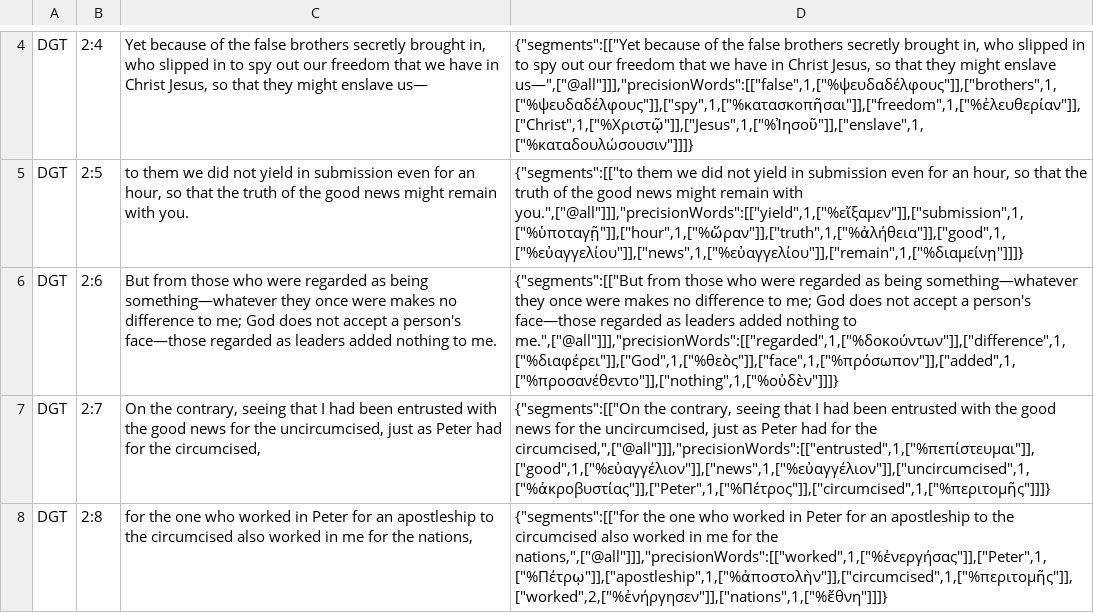
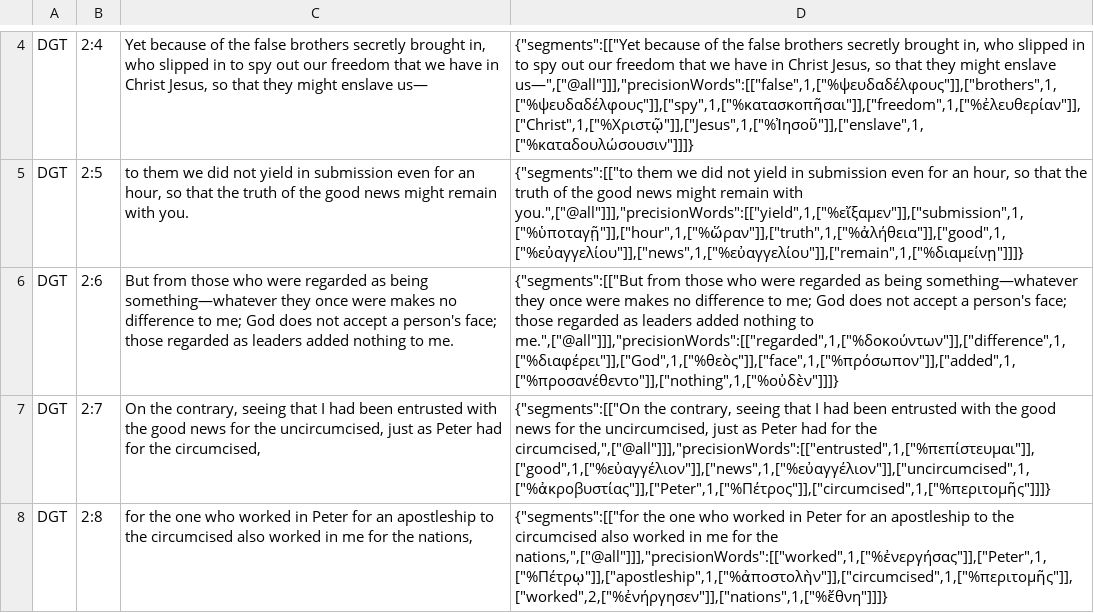
Before and after one commit to darethehair/DGTBible, a TSV file: data/authoring/galatians-02-dgt.tsv, drawn as a sheet; only a part is shown, gaps mark what is left out.

Commit message:
Fix Galatians authoring preflight mappings

```diff
--- a/data/authoring/galatians-02-dgt.tsv
+++ b/data/authoring/galatians-02-dgt.tsv
@@ -5,3 +5,3 @@ DGT	2:4	Yet because of the false brothers secretly brought in, who slipped in to
 DGT	2:5	to them we did not yield in submission even for an hour, so that the truth of the good news might remain with you.	{"segments":[["to them we did not yield in submission even for an hour, so that the truth of the good news might remain with you.",["@all"]]],"precisionWords":[["yield",1,["%εἴξαμεν"]],["submission",1,["%ὑποταγῇ"]],["hour",1,["%ὥραν"]],["truth",1,["%ἀλήθεια"]],["good",1,["%εὐαγγελίου"]],["news",1,["%εὐαγγελίου"]],["remain",1,["%διαμείνῃ"]]]}
-DGT	2:6	But from those who were regarded as being something—whatever they once were makes no difference to me; God does not accept a person's face—those regarded as leaders added nothing to me.	{"segments":[["But from those who were regarded as being something—whatever they once were makes no difference to me; God does not accept a person's face—those regarded as leaders added nothing to me.",["@all"]]],"precisionWords":[["regarded",1,["%δοκούντων"]],["difference",1,["%διαφέρει"]],["God",1,["%θεὸς"]],["face",1,["%πρόσωπον"]],["added",1,["%προσανέθεντο"]],["nothing",1,["%οὐδὲν"]]]}
+DGT	2:6	But from those who were regarded as being something—whatever they once were makes no difference to me; God does not accept a person's face; those regarded as leaders added nothing to me.	{"segments":[["But from those who were regarded as being something—whatever they once were makes no difference to me; God does not accept a person's face; those regarded as leaders added nothing to me.",["@all"]]],"precisionWords":[["regarded",1,["%δοκούντων"]],["difference",1,["%διαφέρει"]],["God",1,["%θεὸς"]],["face",1,["%πρόσωπον"]],["added",1,["%προσανέθεντο"]],["nothing",1,["%οὐδὲν"]]]}
 DGT	2:7	On the contrary, seeing that I had been entrusted with the good news for the uncircumcised, just as Peter had for the circumcised,	{"segments":[["On the contrary, seeing that I had been entrusted with the good news for the uncircumcised, just as Peter had for the circumcised,",["@all"]]],"precisionWords":[["entrusted",1,["%πεπίστευμαι"]],["good",1,["%εὐαγγέλιον"]],["news",1,["%εὐαγγέλιον"]],["uncircumcised",1,["%ἀκροβυστίας"]],["Peter",1,["%Πέτρος"]],["circumcised",1,["%περιτομῆς"]]]}
```
